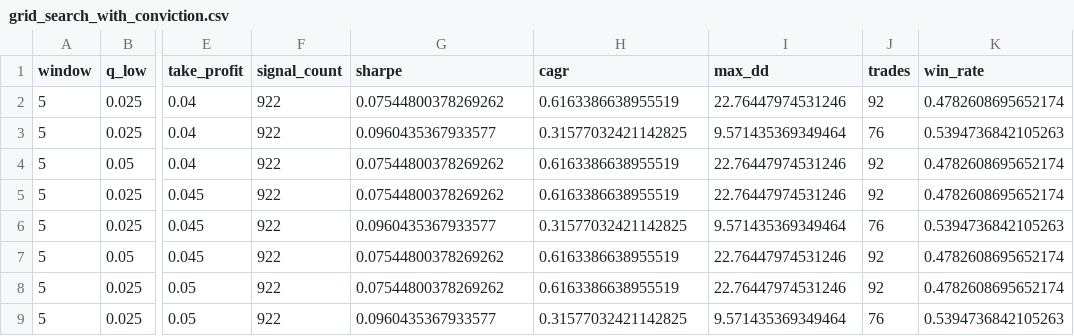
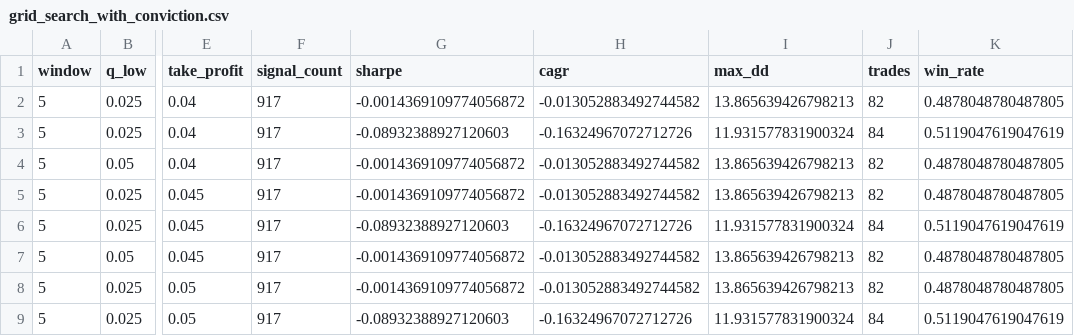
Before and after one commit to Vansh-Coder/alt-data-alpha-engine, a CSV file: data/grid_search_with_conviction.csv, drawn as a sheet; only a part is shown, gaps mark what is left out; the diff covers the shown part only; the diff names each change by its address in the sheet, - before the commit and + after, or states it on an @@ line.

```diff
--- a/data/grid_search_with_conviction.csv
+++ b/data/grid_search_with_conviction.csv
-F2:F9 (signal_count): 922
+F2:F9 (signal_count): 917
-G2 (sharpe): 0.07544800378269262
+G2 (sharpe): -0.0014369109774056872
-H2 (cagr): 0.6163386638955519
+H2 (cagr): -0.013052883492744582
-I2 (max_dd): 22.76447974531246
+I2 (max_dd): 13.865639426798213
-J2 (trades): 92
+J2 (trades): 82
-K2 (win_rate): 0.4782608695652174
+K2 (win_rate): 0.4878048780487805
-G3 (sharpe): 0.0960435367933577
+G3 (sharpe): -0.08932388927120603
-H3 (cagr): 0.31577032421142825
+H3 (cagr): -0.16324967072712726
-I3 (max_dd): 9.571435369349464
+I3 (max_dd): 11.931577831900324
-J3 (trades): 76
+J3 (trades): 84
-K3 (win_rate): 0.5394736842105263
+K3 (win_rate): 0.5119047619047619
-G4:G5 (sharpe): 0.07544800378269262
+G4:G5 (sharpe): -0.0014369109774056872
-H4:H5 (cagr): 0.6163386638955519
+H4:H5 (cagr): -0.013052883492744582
-I4:I5 (max_dd): 22.76447974531246
+I4:I5 (max_dd): 13.865639426798213
-J4:J5 (trades): 92
+J4:J5 (trades): 82
-K4:K5 (win_rate): 0.4782608695652174
+K4:K5 (win_rate): 0.4878048780487805
-G6 (sharpe): 0.0960435367933577
+G6 (sharpe): -0.08932388927120603
-H6 (cagr): 0.31577032421142825
+H6 (cagr): -0.16324967072712726
-I6 (max_dd): 9.571435369349464
+I6 (max_dd): 11.931577831900324
-J6 (trades): 76
+J6 (trades): 84
-K6 (win_rate): 0.5394736842105263
+K6 (win_rate): 0.5119047619047619
-G7:G8 (sharpe): 0.07544800378269262
+G7:G8 (sharpe): -0.0014369109774056872
-H7:H8 (cagr): 0.6163386638955519
+H7:H8 (cagr): -0.013052883492744582
-I7:I8 (max_dd): 22.76447974531246
+I7:I8 (max_dd): 13.865639426798213
-J7:J8 (trades): 92
+J7:J8 (trades): 82
-K7:K8 (win_rate): 0.4782608695652174
+K7:K8 (win_rate): 0.4878048780487805
-G9 (sharpe): 0.0960435367933577
+G9 (sharpe): -0.08932388927120603
-H9 (cagr): 0.31577032421142825
+H9 (cagr): -0.16324967072712726
-I9 (max_dd): 9.571435369349464
+I9 (max_dd): 11.931577831900324
-J9 (trades): 76
+J9 (trades): 84
-K9 (win_rate): 0.5394736842105263
+K9 (win_rate): 0.5119047619047619
```
Also changed, not shown: 114 edited cells elsewhere in this file, data/signals.csv, data/signals_1d.csv, 9 other files.
